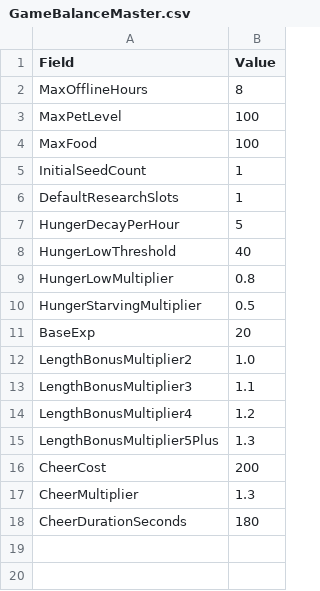
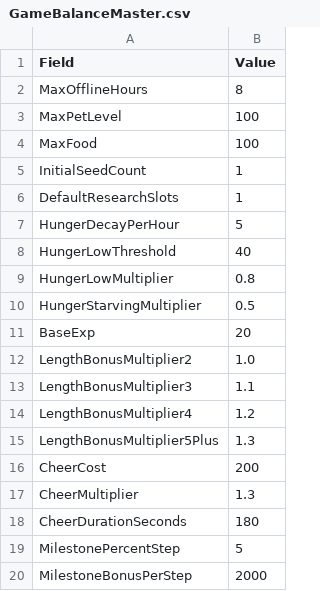
Before and after one commit to LENIA312/MojiPet, a CSV file: Assets/MasterData/GameBalanceMaster.csv, drawn as a sheet.

```diff
--- a/Assets/MasterData/GameBalanceMaster.csv
+++ b/Assets/MasterData/GameBalanceMaster.csv
@@ -18 +18,3 @@ CheerMultiplier,1.3
 CheerDurationSeconds,180
+MilestonePercentStep,5
+MilestoneBonusPerStep,2000
```
Also changed, not shown: 12 other files.
